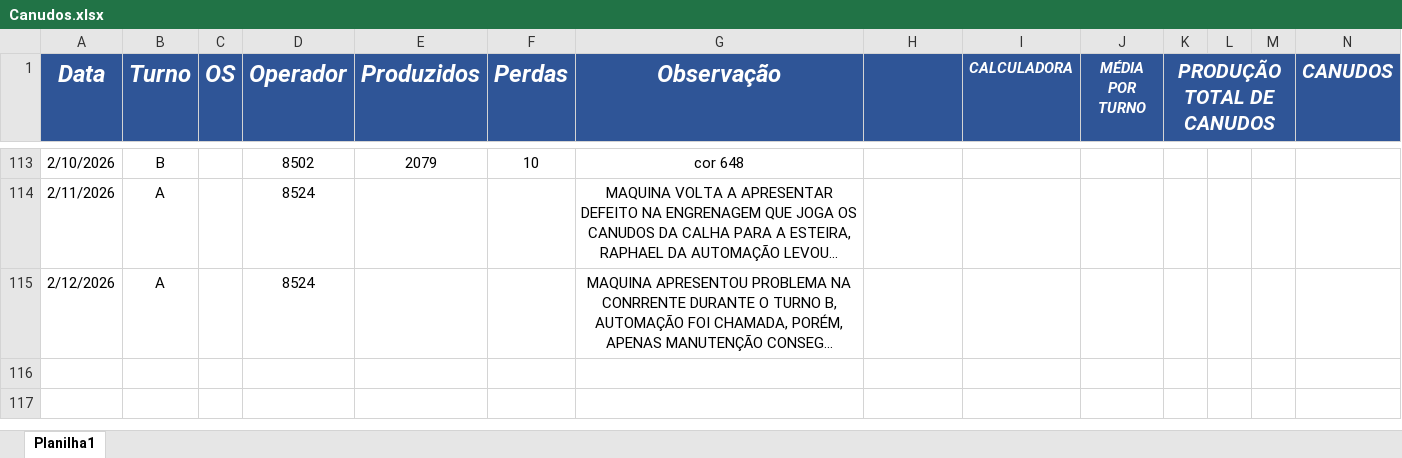
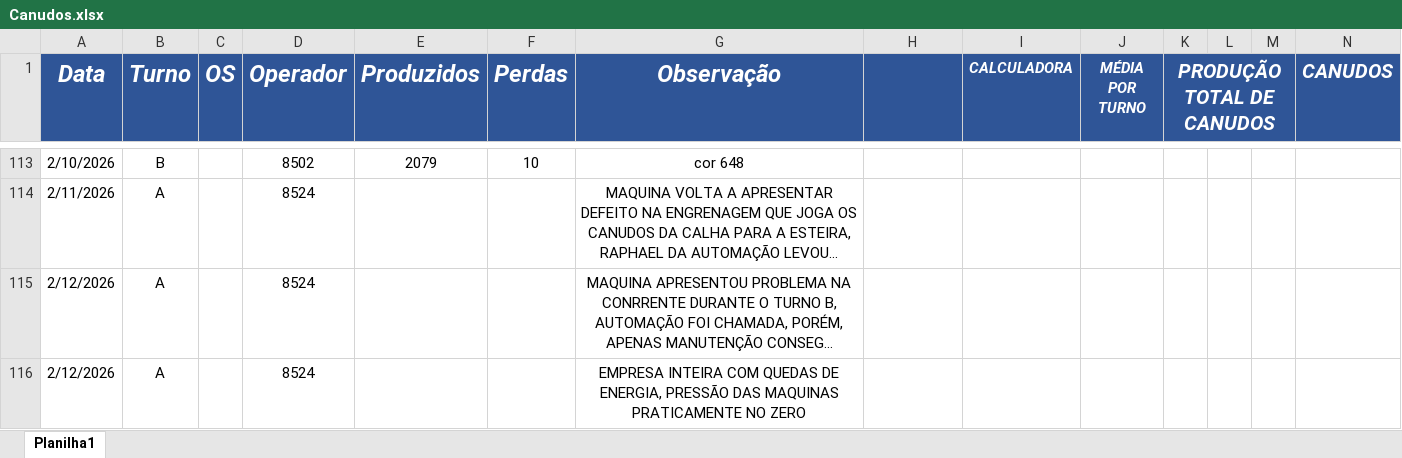
Before and after one commit to bacchirenan/PlasPrint2.0, an Excel workbook: Canudos.xlsx, sheet Planilha1, drawn as a sheet; only a part is shown, gaps mark what is left out; long unchanged cells end in …; values as stored, in another font and other column widths than the file's, no borders; charts and pictures and table styles not drawn; rows hold the shown columns only; the diff names each change by its address in the sheet, - before the commit and + after, or states it on an @@ line.

```diff
--- a/Canudos.xlsx (sheet Planilha1)
+++ b/Canudos.xlsx (sheet Planilha1)
+row 116: 2/12/2026 | A |  | 8524 |  |  | EMPRESA INTEIRA COM QUEDAS DE ENERGIA, PRESSÃO DAS MAQUINAS PRATICAMENTE NO ZERO
```
Also changed, not shown: oee teep.xlsx, producao.xlsx, 1 other file.
